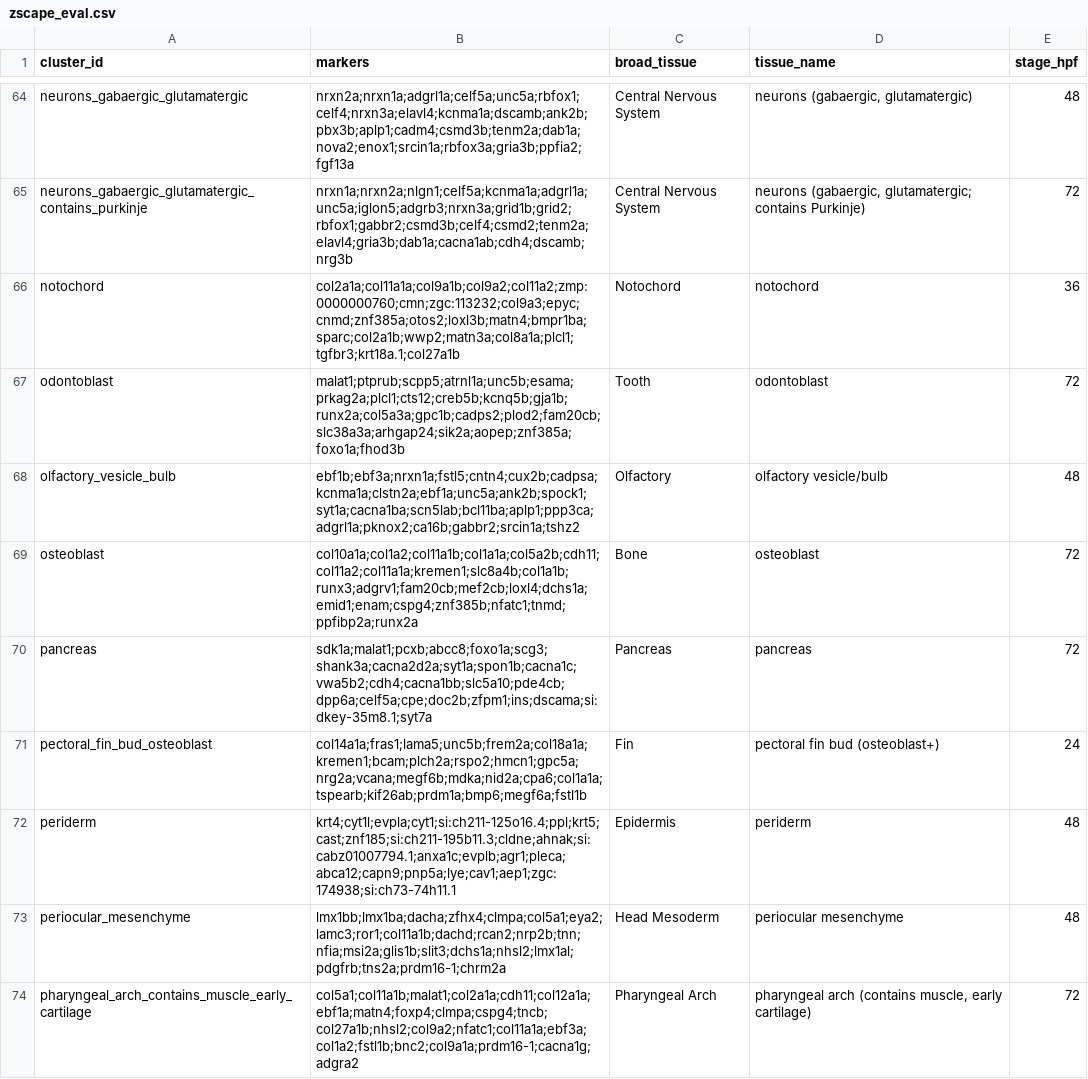
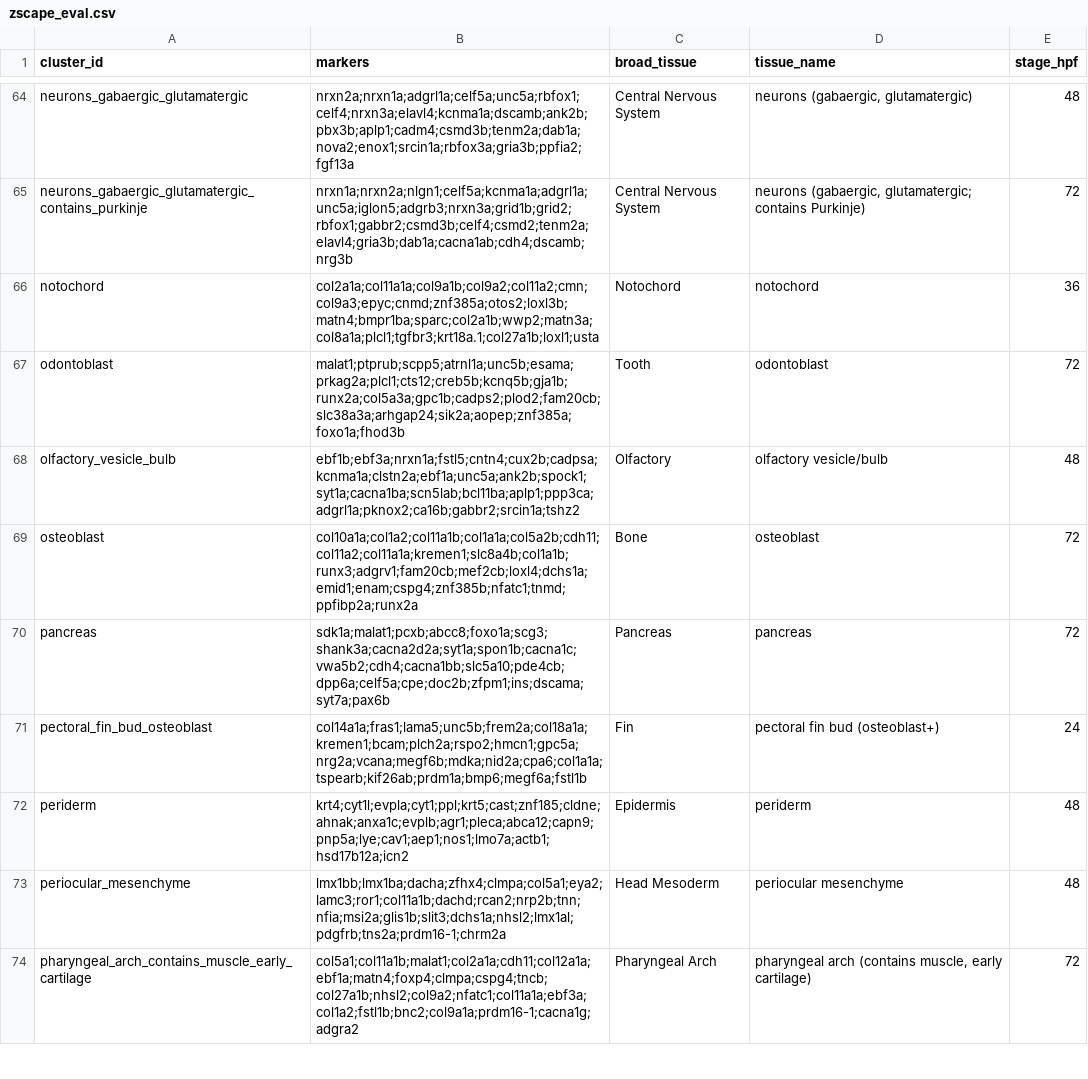
Before and after one commit to zeroshotbio/zlabel, a CSV file: benchmarks/zscape_eval.csv, drawn as a sheet; only a part is shown, gaps mark what is left out; the diff covers the shown part only.

Commit message:
feat(eval): drop uninformative markers at build time (PR 4b) (#34)
Build-time marker hygiene: genes.is_uninformative/drop_uninformative drop clone/provisional/accession tokens (si:/zgc:/zmp:/wu:/im:/sb:, LOC*, NC[-_] contigs, case-sensitive accessions) at the top_positive_markers chokepoint before truncation, so real markers backfill (all 3 builders). Rebuilt the 3 eval CSVs + baselines: Daniocell coverage 35->37.2%, abstain 65->62.8%, agreement held 71.8%, overcalls 7->5, vocab-hit 8->12%; ZSCAPE/Zebrahub vocab-hit up. label() stays pure. Also fixes a pre-existing D103. zlabel-bench pins synced in lockstep. Clean-approved.

```diff
--- a/benchmarks/zscape_eval.csv
+++ b/benchmarks/zscape_eval.csv
@@ -65,3 +65,3 @@ neurons_gabaergic_glutamatergic,nrxn2a;nrxn1a;adgrl1a;celf5a;unc5a;rbfox1;celf4;
 neurons_gabaergic_glutamatergic_contains_purkinje,nrxn1a;nrxn2a;nlgn1;celf5a;kcnma1a;adgrl1a;unc5a;iglon5;adgrb3;nrxn3a;grid1b;grid2;rbfox1;gabbr2;csmd3b;celf4;csmd2;tenm2a;elavl4;gria3b;dab1a;cacna1ab;cdh4;dscamb;nrg3b,Central Nervous System,"neurons (gabaergic, glutamatergic; contains Purkinje)",72
-notochord,col2a1a;col11a1a;col9a1b;col9a2;col11a2;zmp:0000000760;cmn;zgc:113232;col9a3;epyc;cnmd;znf385a;otos2;loxl3b;matn4;bmpr1ba;sparc;col2a1b;wwp2;matn3a;col8a1a;plcl1;tgfbr3;krt18a.1;col27a1b,Notochord,notochord,36
+notochord,col2a1a;col11a1a;col9a1b;col9a2;col11a2;cmn;col9a3;epyc;cnmd;znf385a;otos2;loxl3b;matn4;bmpr1ba;sparc;col2a1b;wwp2;matn3a;col8a1a;plcl1;tgfbr3;krt18a.1;col27a1b;loxl1;usta,Notochord,notochord,36
 odontoblast,malat1;ptprub;scpp5;atrnl1a;unc5b;esama;prkag2a;plcl1;cts12;creb5b;kcnq5b;gja1b;runx2a;col5a3a;gpc1b;cadps2;plod2;fam20cb;slc38a3a;arhgap24;sik2a;aopep;znf385a;foxo1a;fhod3b,Tooth,odontoblast,72
@@ -69,5 +69,5 @@ olfactory_vesicle_bulb,ebf1b;ebf3a;nrxn1a;fstl5;cntn4;cux2b;cadpsa;kcnma1a;clstn
 osteoblast,col10a1a;col1a2;col11a1b;col1a1a;col5a2b;cdh11;col11a2;col11a1a;kremen1;slc8a4b;col1a1b;runx3;adgrv1;fam20cb;mef2cb;loxl4;dchs1a;emid1;enam;cspg4;znf385b;nfatc1;tnmd;ppfibp2a;runx2a,Bone,osteoblast,72
-pancreas,sdk1a;malat1;pcxb;abcc8;foxo1a;scg3;shank3a;cacna2d2a;syt1a;spon1b;cacna1c;vwa5b2;cdh4;cacna1bb;slc5a10;pde4cb;dpp6a;celf5a;cpe;doc2b;zfpm1;ins;dscama;si:dkey-35m8.1;syt7a,Pancreas,pancreas,72
+pancreas,sdk1a;malat1;pcxb;abcc8;foxo1a;scg3;shank3a;cacna2d2a;syt1a;spon1b;cacna1c;vwa5b2;cdh4;cacna1bb;slc5a10;pde4cb;dpp6a;celf5a;cpe;doc2b;zfpm1;ins;dscama;syt7a;pax6b,Pancreas,pancreas,72
 pectoral_fin_bud_osteoblast,col14a1a;fras1;lama5;unc5b;frem2a;col18a1a;kremen1;bcam;plch2a;rspo2;hmcn1;gpc5a;nrg2a;vcana;megf6b;mdka;nid2a;cpa6;col1a1a;tspearb;kif26ab;prdm1a;bmp6;megf6a;fstl1b,Fin,pectoral fin bud (osteoblast+),24
-periderm,krt4;cyt1l;evpla;cyt1;si:ch211-125o16.4;ppl;krt5;cast;znf185;si:ch211-195b11.3;cldne;ahnak;si:cabz01007794.1;anxa1c;evplb;agr1;pleca;abca12;capn9;pnp5a;lye;cav1;aep1;zgc:174938;si:ch73-74h11.1,Epidermis,periderm,48
+periderm,krt4;cyt1l;evpla;cyt1;ppl;krt5;cast;znf185;cldne;ahnak;anxa1c;evplb;agr1;pleca;abca12;capn9;pnp5a;lye;cav1;aep1;nos1;lmo7a;actb1;hsd17b12a;icn2,Epidermis,periderm,48
 periocular_mesenchyme,lmx1bb;lmx1ba;dacha;zfhx4;clmpa;col5a1;eya2;lamc3;ror1;col11a1b;dachd;rcan2;nrp2b;tnn;nfia;msi2a;glis1b;slit3;dchs1a;nhsl2;lmx1al;pdgfrb;tns2a;prdm16-1;chrm2a,Head Mesoderm,periocular mesenchyme,48
```
Also changed, not shown: 49 edited cells elsewhere in this file, benchmarks/zebrahub_eval.csv, 9 other files.
